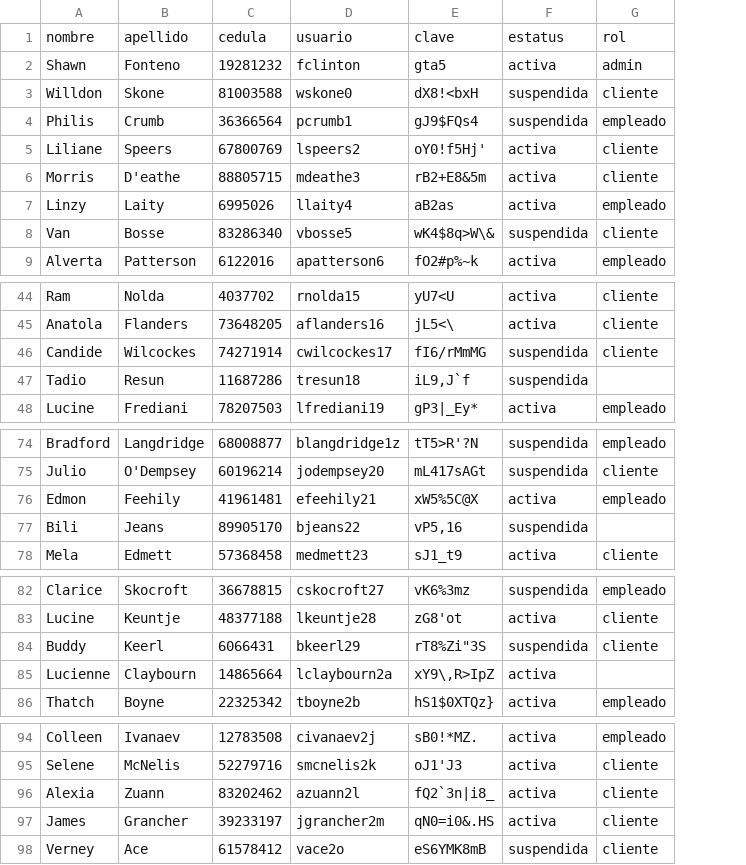
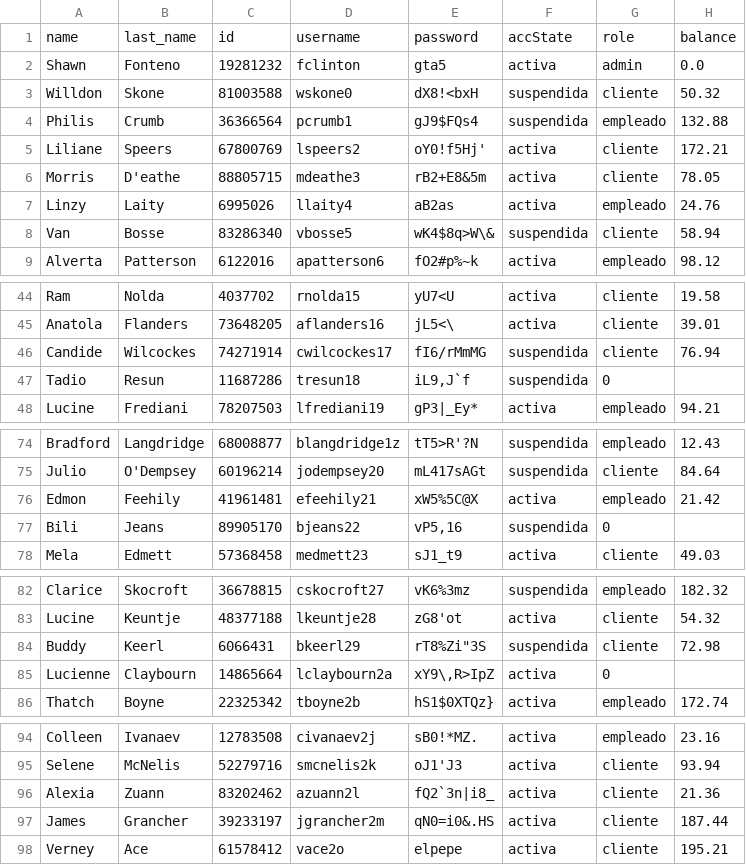
Before and after one commit to marielvcmr/proyectoProgII, a CSV file: assets/dataProject.csv, drawn as a sheet; only a part is shown, gaps mark what is left out; removed rows and columns are numbered as before the commit, all else as after; the diff covers the shown part only; the diff names each change by its address in the sheet, - before the commit and + after, or states it on an @@ line.

```diff
--- a/assets/dataProject.csv
+++ b/assets/dataProject.csv
+column H, rows 2-9: 0.0 | 50.32 | 132.88 | 172.21 | 78.05 | 24.76 | 58.94 | 98.12; rows 44-48: 19.58 | 39.01 | 76.94 |  | 94.21; rows 74-78: 12.43 | 84.64 | 21.42 |  | 49.03; rows 82-86: 182.32 | 54.32 | 72.98 |  | 172.74; rows 94-98: 23.16 | 93.94 | 21.36 | 187.44 | 195.21
-row 1: nombre | apellido | cedula | usuario | clave | estatus | rol
+row 1: name | last_name | id | username | password | accState | role | balance
-G47: (empty)
+G47: 0
-G77: (empty)
+G77: 0
-G85: (empty)
+G85: 0
-E98: eS6YMK8mB
+E98: elpepe
-F98: suspendida
+F98: activa
```
Also changed, not shown: 1 edited cell elsewhere in this file, assets/books.csv.
